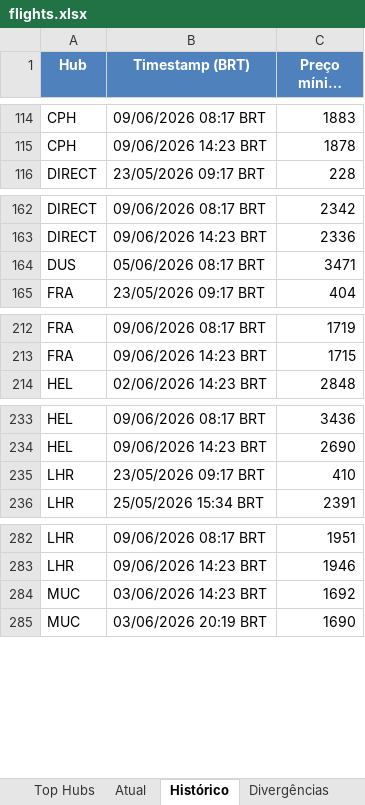
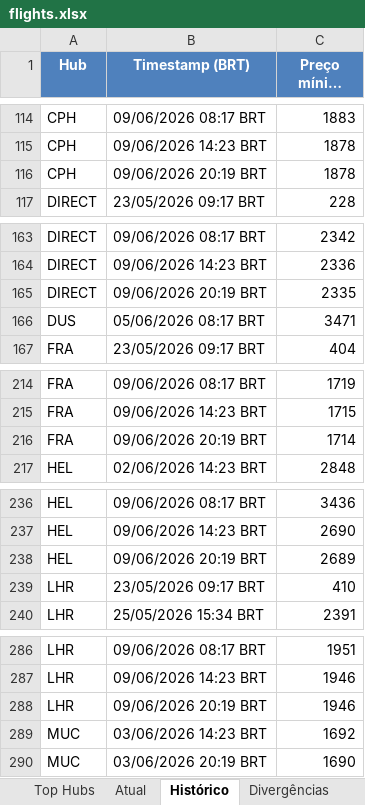
Before and after one commit to VoxJurTech/flight-monitor-dub-kef, an Excel workbook: docs/flights.xlsx, sheet Histórico, drawn as a sheet; only a part is shown, gaps mark what is left out; long unchanged cells end in …; values as stored, in another font and other column widths than the file's, no borders; the diff covers the shown part only; the diff names each change by its address in the sheet, - before the commit and + after, or states it on an @@ line.

```diff
--- a/docs/flights.xlsx (sheet Histórico)
+++ b/docs/flights.xlsx (sheet Histórico)
+row 116: CPH | 09/06/2026 20:19 BRT | 1878
+row 165: DIRECT | 09/06/2026 20:19 BRT | 2335
+row 216: FRA | 09/06/2026 20:19 BRT | 1714
+row 238: HEL | 09/06/2026 20:19 BRT | 2689
+row 288: LHR | 09/06/2026 20:19 BRT | 1946
```
Also changed, not shown: 1 added row elsewhere in this sheet, sheet Top Hubs, sheet Atual, 2 other files.
